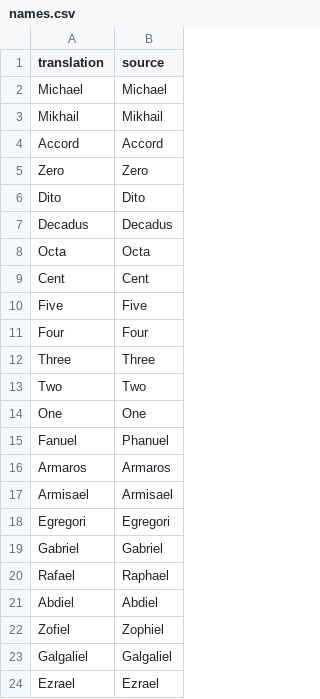
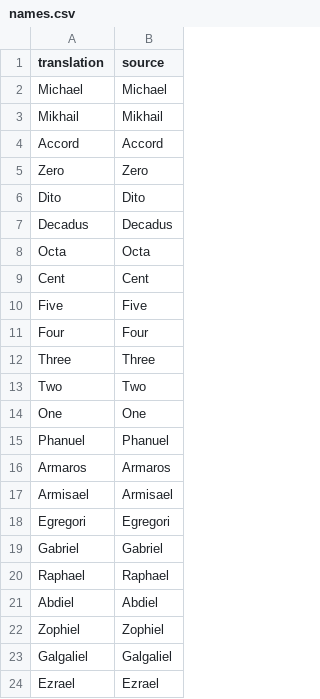
Before and after one commit to Arekushi/drakengard-3-pt-br-translation, a CSV file: glossary/names.csv, drawn as a sheet.

Commit message:
📚 Rollback Phanuel, Raphael e Zophiel names

```diff
--- a/glossary/names.csv
+++ b/glossary/names.csv
@@ -14,3 +14,3 @@ Two,Two
 One,One
-Fanuel,Phanuel
+Phanuel,Phanuel
 Armaros,Armaros
@@ -19,5 +19,5 @@ Egregori,Egregori
 Gabriel,Gabriel
-Rafael,Raphael
+Raphael,Raphael
 Abdiel,Abdiel
-Zofiel,Zophiel
+Zophiel,Zophiel
 Galgaliel,Galgaliel
```
Also changed, not shown: texts/translation/Item.csv, texts/translation/Item_Name.csv, 11 other files.
